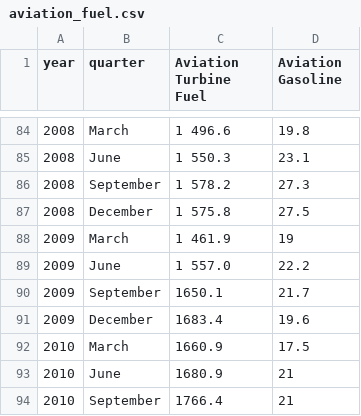
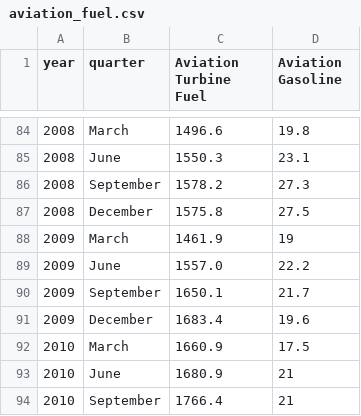
Before and after one commit to pvac0002/FIT3179_assignment_2, a CSV file: aviation_fuel.csv, drawn as a sheet; only a part is shown, gaps mark what is left out; the diff covers the shown part only.

```diff
--- a/aviation_fuel.csv
+++ b/aviation_fuel.csv
@@ -84,7 +84,7 @@
-2008,March,1 496.6,19.8
-2008,June,1 550.3,23.1
-2008,September,1 578.2,27.3
-2008,December,1 575.8,27.5
-2009,March,1 461.9,19
-2009,June,1 557.0,22.2
+2008,March,1496.6,19.8
+2008,June,1550.3,23.1
+2008,September,1578.2,27.3
+2008,December,1575.8,27.5
+2009,March,1461.9,19
+2009,June,1557.0,22.2
 2009,September,1650.1,21.7
```
Also changed, not shown: 53 edited cells elsewhere in this file.
